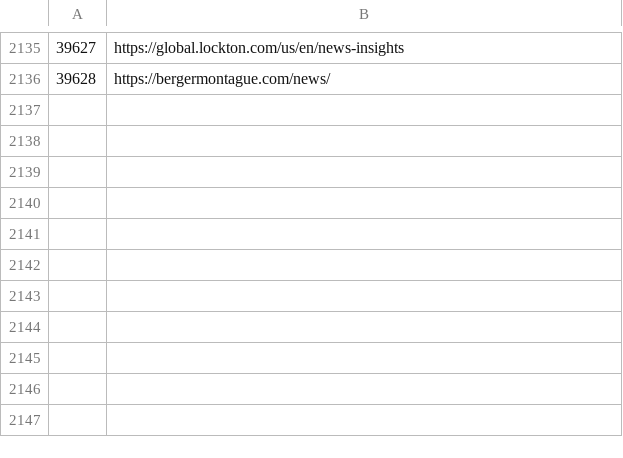
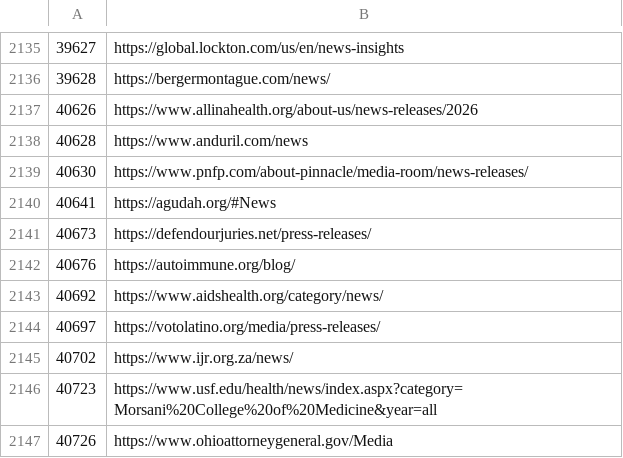
Before and after one commit to Cam-Hak/scrapeV3.2, a CSV file: test-sites.csv, drawn as a sheet; only a part is shown, gaps mark what is left out.

Commit message:
added new sites

```diff
--- a/test-sites.csv
+++ b/test-sites.csv
@@ -2136 +2136,12 @@
 39628,https://bergermontague.com/news/
+40626,https://www.allinahealth.org/about-us/news-releases/2026
+40628,https://www.anduril.com/news
+40630,https://www.pnfp.com/about-pinnacle/media-room/news-releases/
+40641,https://agudah.org/#News
+40673,https://defendourjuries.net/press-releases/
+40676,https://autoimmune.org/blog/
+40692,https://www.aidshealth.org/category/news/
+40697,https://votolatino.org/media/press-releases/
+40702,https://www.ijr.org.za/news/
+40723,https://www.usf.edu/health/news/index.aspx?category=Morsani%20College%20of%20Medicine&year=all
+40726,https://www.ohioattorneygeneral.gov/Media
```
Also changed, not shown: strip.csv, 1 other file.
